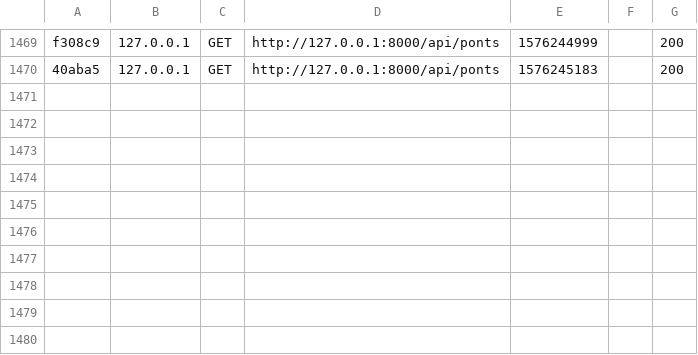
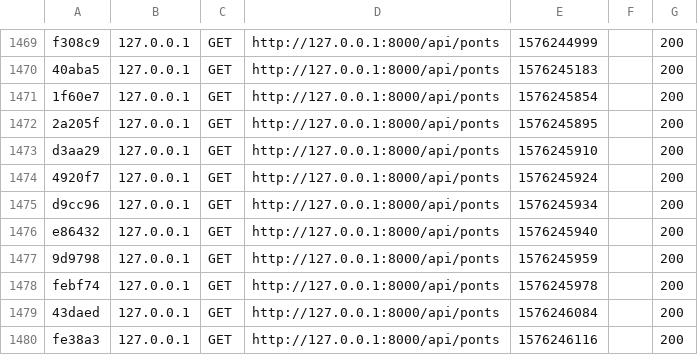
Before and after one commit to Awuzi/ofildelo, a CSV file: api/var/cache/dev/profiler/index.csv, drawn as a sheet; only a part is shown, gaps mark what is left out.

```diff
--- a/api/var/cache/dev/profiler/index.csv
+++ b/api/var/cache/dev/profiler/index.csv
@@ -1470 +1470,11 @@ f308c9,127.0.0.1,GET,http://127.0.0.1:8000/api/ponts,1576244999,,200
 40aba5,127.0.0.1,GET,http://127.0.0.1:8000/api/ponts,1576245183,,200
+1f60e7,127.0.0.1,GET,http://127.0.0.1:8000/api/ponts,1576245854,,200
+2a205f,127.0.0.1,GET,http://127.0.0.1:8000/api/ponts,1576245895,,200
+d3aa29,127.0.0.1,GET,http://127.0.0.1:8000/api/ponts,1576245910,,200
+4920f7,127.0.0.1,GET,http://127.0.0.1:8000/api/ponts,1576245924,,200
+d9cc96,127.0.0.1,GET,http://127.0.0.1:8000/api/ponts,1576245934,,200
+e86432,127.0.0.1,GET,http://127.0.0.1:8000/api/ponts,1576245940,,200
+9d9798,127.0.0.1,GET,http://127.0.0.1:8000/api/ponts,1576245959,,200
+febf74,127.0.0.1,GET,http://127.0.0.1:8000/api/ponts,1576245978,,200
+43daed,127.0.0.1,GET,http://127.0.0.1:8000/api/ponts,1576246084,,200
+fe38a3,127.0.0.1,GET,http://127.0.0.1:8000/api/ponts,1576246116,,200
```
Also changed, not shown: 12 other files.
